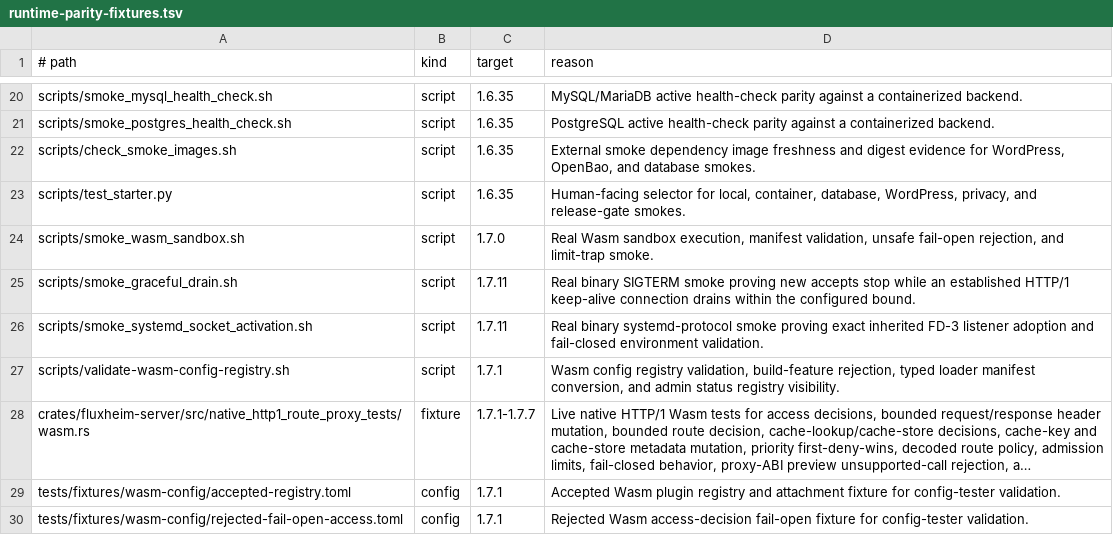
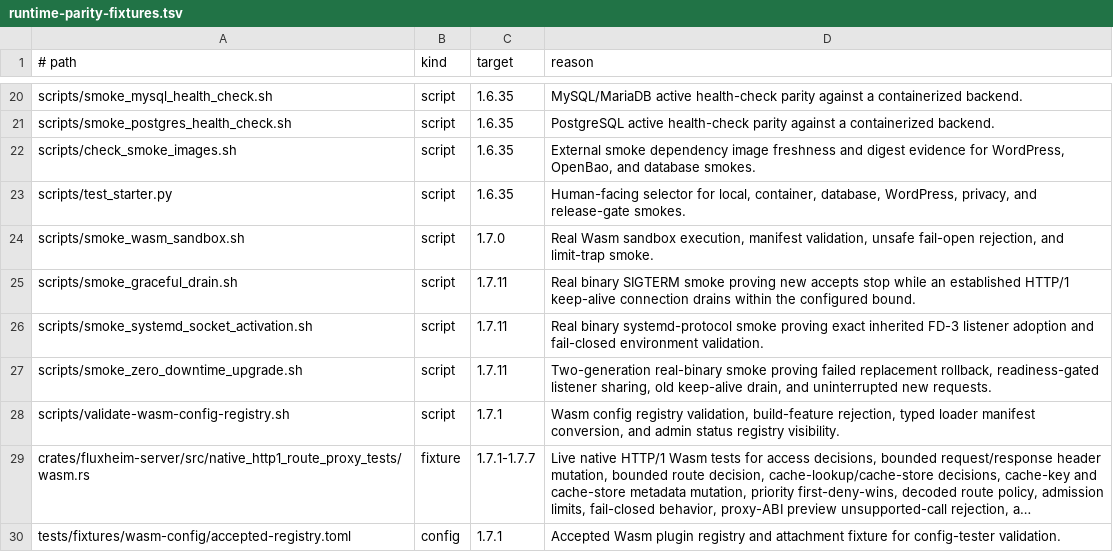
Before and after one commit to valkyoth/fluxheim, a TSV file: docs/runtime-parity-fixtures.tsv, drawn as a sheet; only a part is shown, gaps mark what is left out; the shorter side is filled out with more unchanged rows; long unchanged cells end in …; the diff names each change by its address in the sheet, - before the commit and + after, or states it on an @@ line.

Commit message:
Prove readiness-gated process upgrades

```diff
--- a/docs/runtime-parity-fixtures.tsv
+++ b/docs/runtime-parity-fixtures.tsv
+row 27: scripts/smoke_zero_downtime_upgrade.sh | script | 1.7.11 | Two-generation real-binary smoke proving failed replacement rollback, readiness-gated listener sharing, old keep-alive drain, and uninterrupted new requests.
```
Also changed, not shown: 7 other files.
